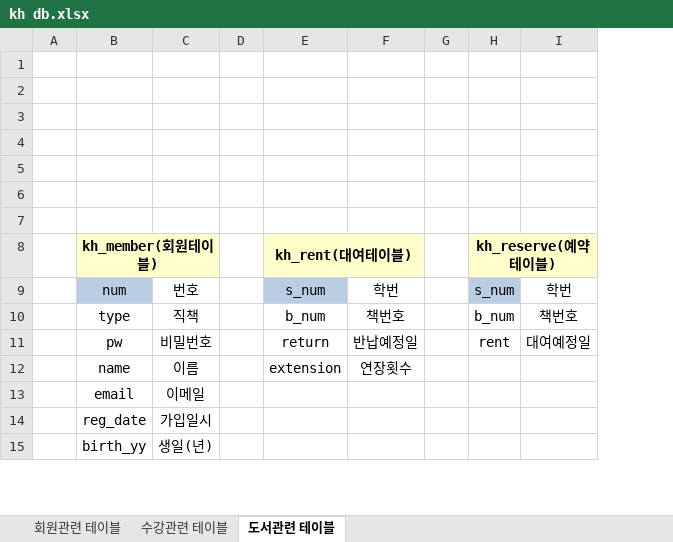
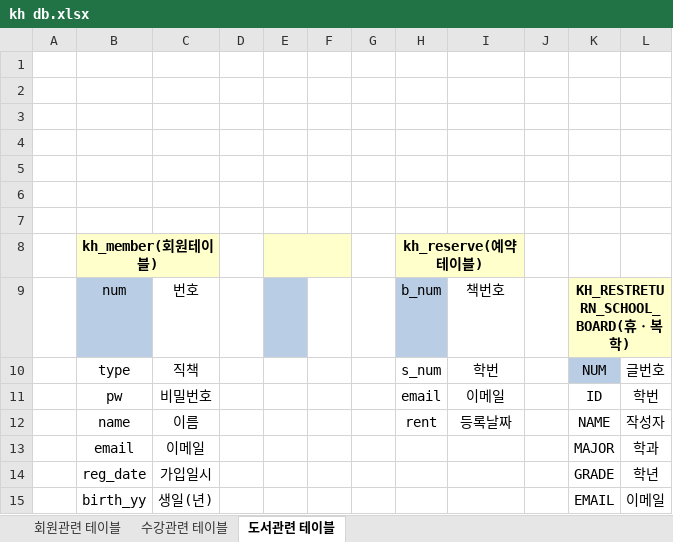
Before and after one commit to HeoSeokMu/KH, an Excel workbook: kh db.xlsx, sheet 도서관련 테이블, drawn as a sheet; only a part is shown; values as stored, in another font and other column widths than the file's, no borders; removed rows and columns are numbered as before the commit, all else as after; the diff names each change by its address in the sheet, - before the commit and + after, or states it on an @@ line.

Commit message:
다시 최종본 커밋 베타.

```diff
--- a/kh db.xlsx (sheet 도서관련 테이블)
+++ b/kh db.xlsx (sheet 도서관련 테이블)
-column E, rows 8-12: kh_rent(대여테이블) | s_num | b_num | return | extension
-column F, rows 9-12: 학번 | 책번호 | 반납예정일 | 연장횟수
+column E, empty
+column F, empty
+column J, empty
+column K, rows 9-15: KH_RESTRETURN_SCHOOL_BOARD(휴ㆍ복학) | NUM | ID | NAME | MAJOR | GRADE | EMAIL
+column L, rows 10-15: 글번호 | 학번 | 작성자 | 학과 | 학년 | 이메일
-H9: s_num
+H9: b_num
-I9: 학번
+I9: 책번호
-H10: b_num
+H10: s_num
-I10: 책번호
+I10: 학번
-H11: rent
+H11: email
-I11: 대여예정일
+I11: 이메일
-H12: (empty)
+H12: rent
-I12: (empty)
+I12: 등록날짜
```
